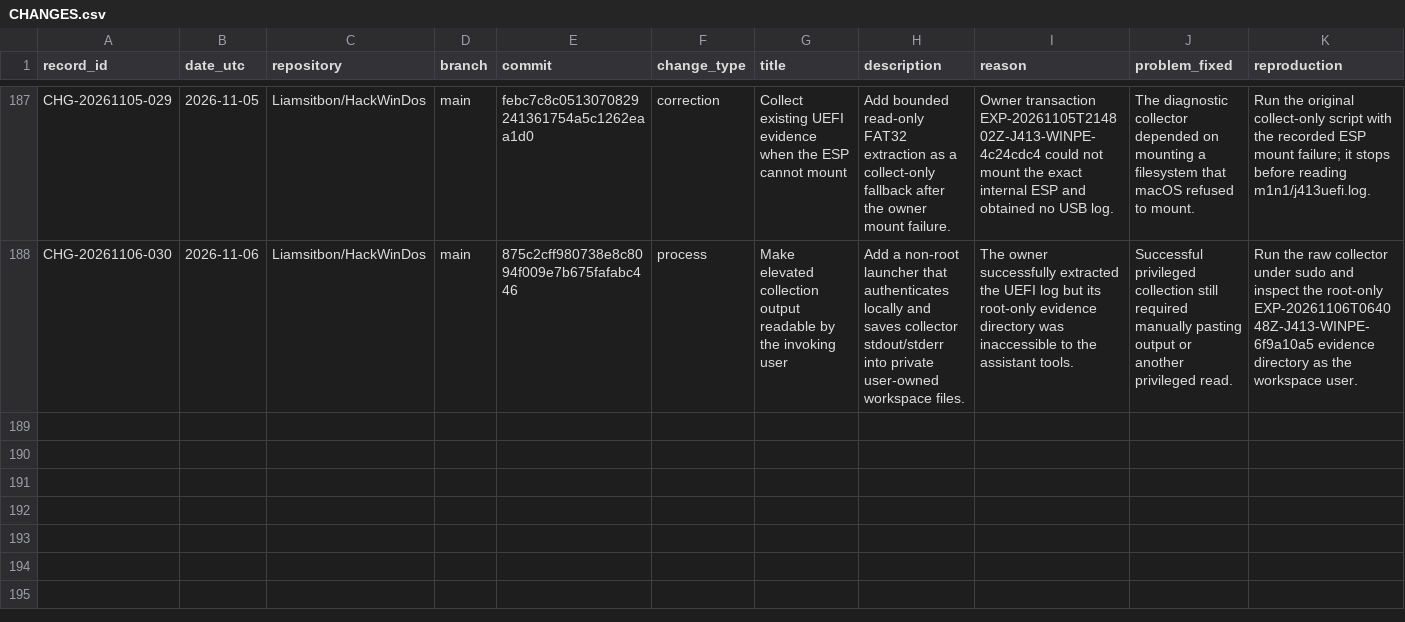
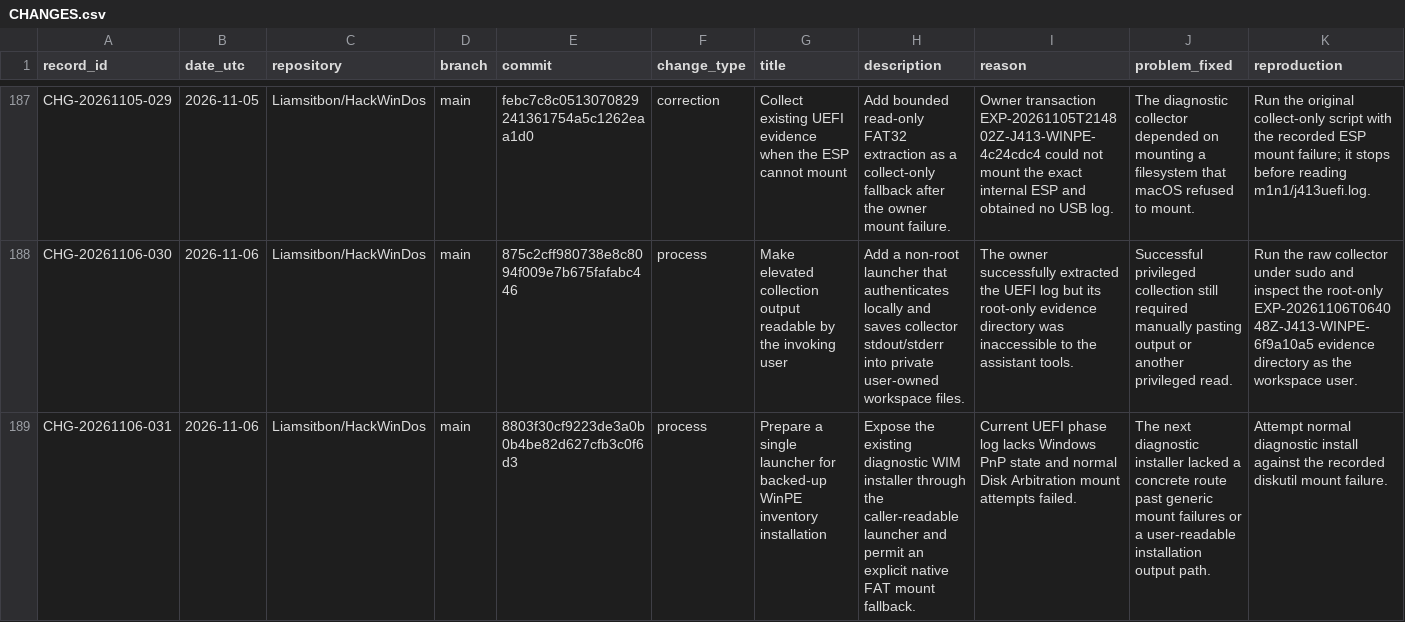
Before and after one commit to Liamsitbon/HackWinDos, a CSV file: investigation/CHANGES.csv, drawn as a sheet; only a part is shown, gaps mark what is left out; rows hold the shown columns only; the diff names each change by its address in the sheet, - before the commit and + after, or states it on an @@ line.

Commit message:
Prepare backed-up Windows-side USB and storage inventory launch [skip ci]

```diff
--- a/investigation/CHANGES.csv
+++ b/investigation/CHANGES.csv
+row 189: CHG-20261106-031 | 2026-11-06 | Liamsitbon/HackWinDos | main | 8803f30cf9223de3a0b0b4be82d627cfb3c0f6d3 | process | Prepare a single launcher for backed-up WinPE inventory installation | Expose the existing diagnostic WIM installer through the caller-readable launcher and permit an explicit native FAT mount fallback. | Current UEFI phase log lacks Windows PnP state and normal Disk Arbitration mount attempts failed. | The next diagnostic installer lacked a concrete route past generic mount failures or a user-readable installation output path. | Attempt normal diagnostic install against the recorded diskutil mount failure.
```
Also changed, not shown: 6 other files.
